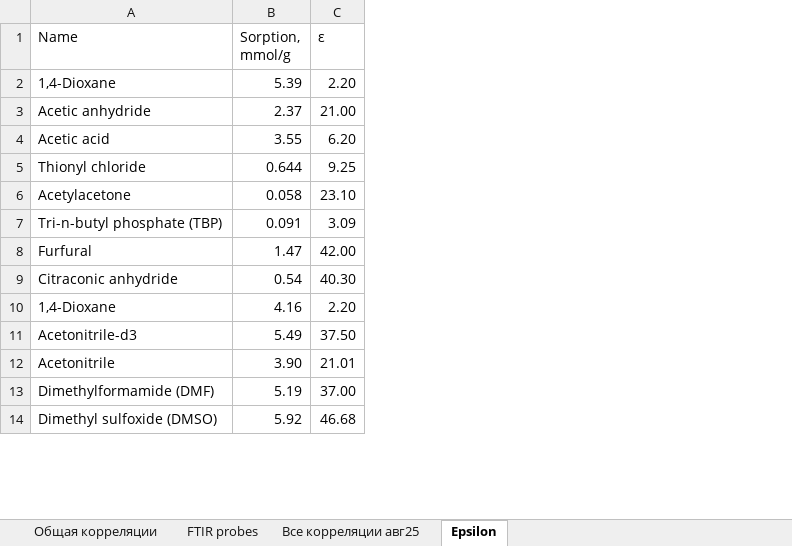
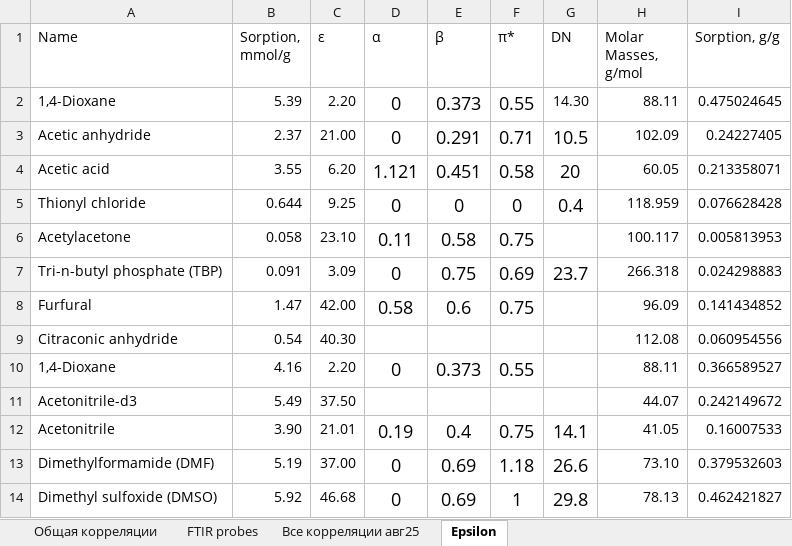
Before and after one commit to grulyanov/Graphene-Clusterization, an Excel workbook: Graphene.xlsx, sheet Epsilon, drawn as a sheet; only a part is shown; values as stored, in another font and other column widths than the file's, no borders; the diff names each change by its address in the sheet, - before the commit and + after, or states it on an @@ line.

```diff
--- a/Graphene.xlsx (sheet Epsilon)
+++ b/Graphene.xlsx (sheet Epsilon)
+column D (α), rows 2-14: 0 | 0 | 1.121 | 0 | 0.11 | 0 | 0.58 |  | 0 |  | 0.19 | 0 | 0
+column E (β), rows 2-14: 0.373 | 0.291 | 0.451 | 0 | 0.58 | 0.75 | 0.6 |  | 0.373 |  | 0.4 | 0.69 | 0.69
+column F (π*), rows 2-14: 0.55 | 0.71 | 0.58 | 0 | 0.75 | 0.69 | 0.75 |  | 0.55 |  | 0.75 | 1.18 | 1
+column G (DN), rows 2-14: 14.30 | 10.5 | 20 | 0.4 |  | 23.7 |  |  |  |  | 14.1 | 26.6 | 29.8
+column H (Molar Masses, g/mol), rows 2-14: 88.11 | 102.09 | 60.05 | 118.959 | 100.117 | 266.318 | 96.09 | 112.08 | 88.11 | 44.07 | 41.05 | 73.10 | 78.13
+column I (Sorption, g/g), rows 2-14: 0.475024645 | 0.24227405 | 0.213358071 | 0.076628428 | 0.005813953 | 0.024298883 | 0.141434852 | 0.060954556 | 0.366589527 | 0.242149672 | 0.16007533 | 0.379532603 | 0.462421827
```
Also changed, not shown: 2 other files.
